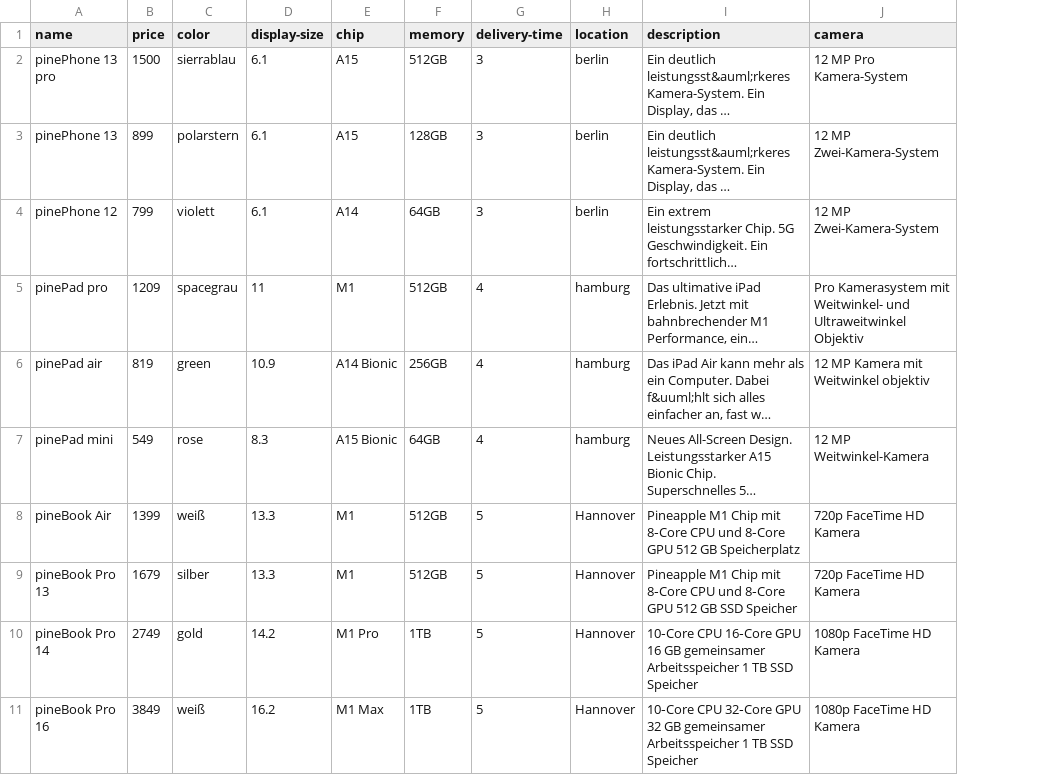
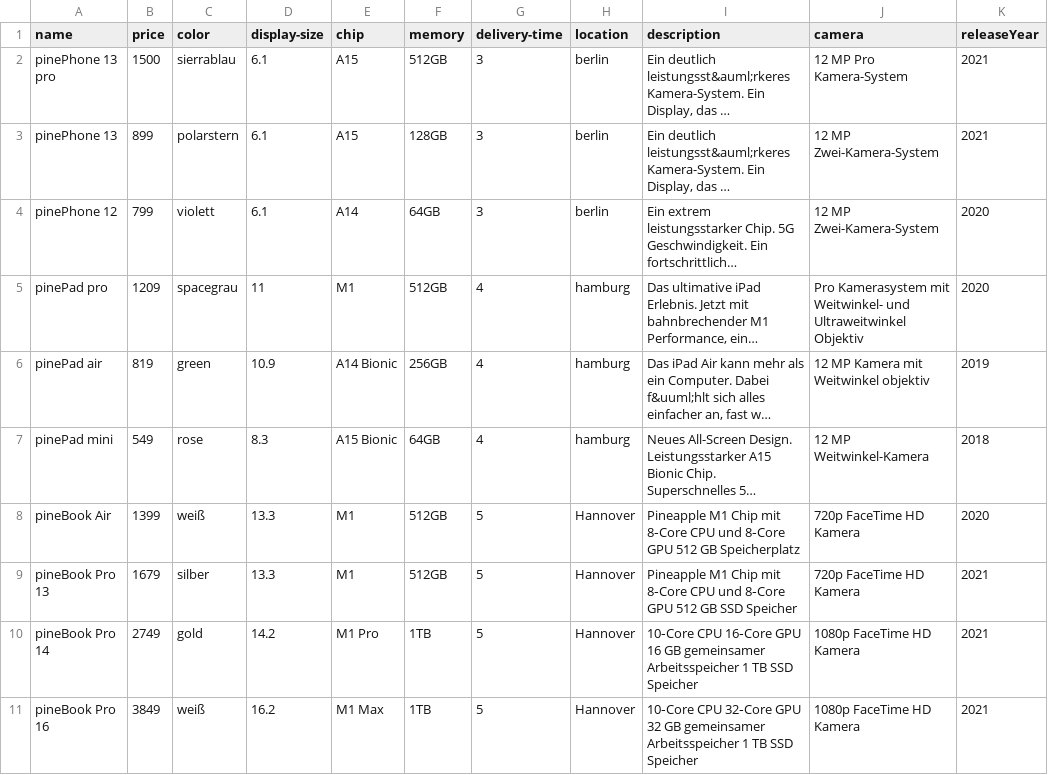
Before and after one commit to Steffenius/kbe-Project, a CSV file: pineAppleProducts.csv, drawn as a sheet; long unchanged cells end in …; the diff names each change by its address in the sheet, - before the commit and + after, or states it on an @@ line.

Commit message:
added releaseYear in products

```diff
--- a/pineAppleProducts.csv
+++ b/pineAppleProducts.csv
+column K (releaseYear), rows 2-11: 2021 | 2021 | 2020 | 2020 | 2019 | 2018 | 2020 | 2021 | 2021 | 2021
```
